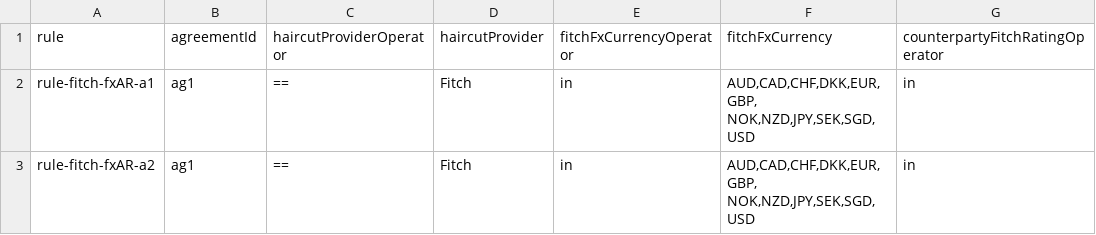
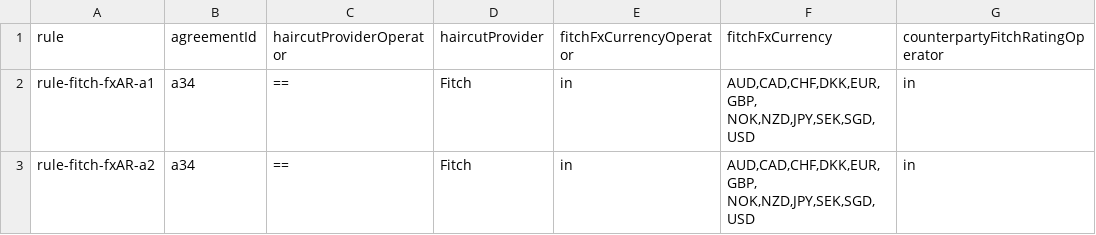
Before and after one commit to AcuoFS/acuo-data, a CSV file: graph-data/csv/csaFitchFXAR.csv, drawn as a sheet; only a part is shown; the diff names each change by its address in the sheet, - before the commit and + after, or states it on an @@ line.

Commit message:
OW-708,change the attached agreement id to an existent agreement id

```diff
--- a/graph-data/csv/csaFitchFXAR.csv
+++ b/graph-data/csv/csaFitchFXAR.csv
-B2:B3 (agreementId): ag1
+B2:B3 (agreementId): a34
```
Also changed, not shown: graph-data/csv/csaFitchSecAR.csv, graph-data/csv/csaMoodyVP.csv.
